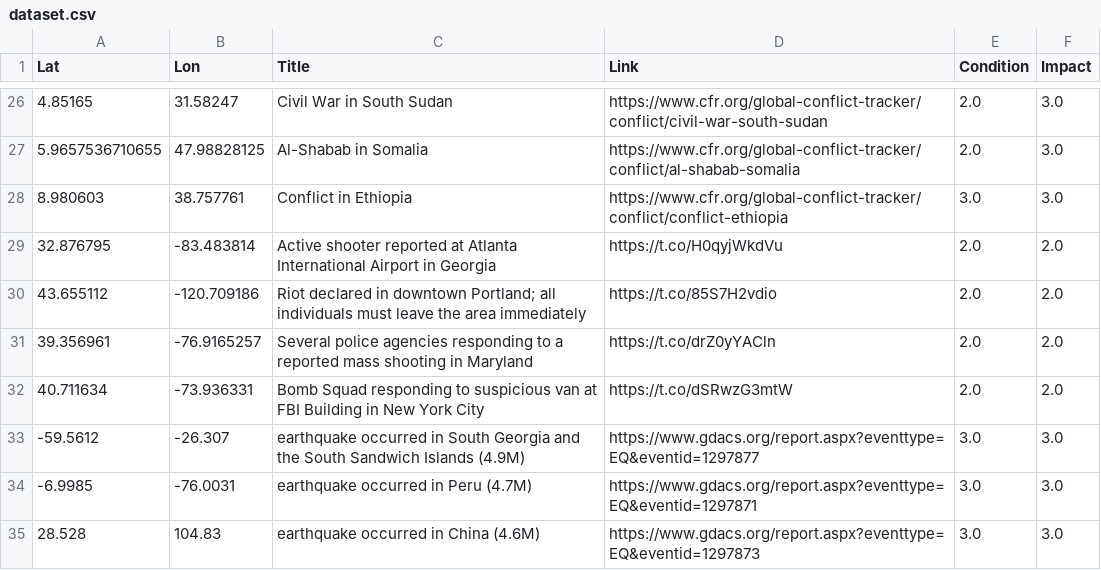
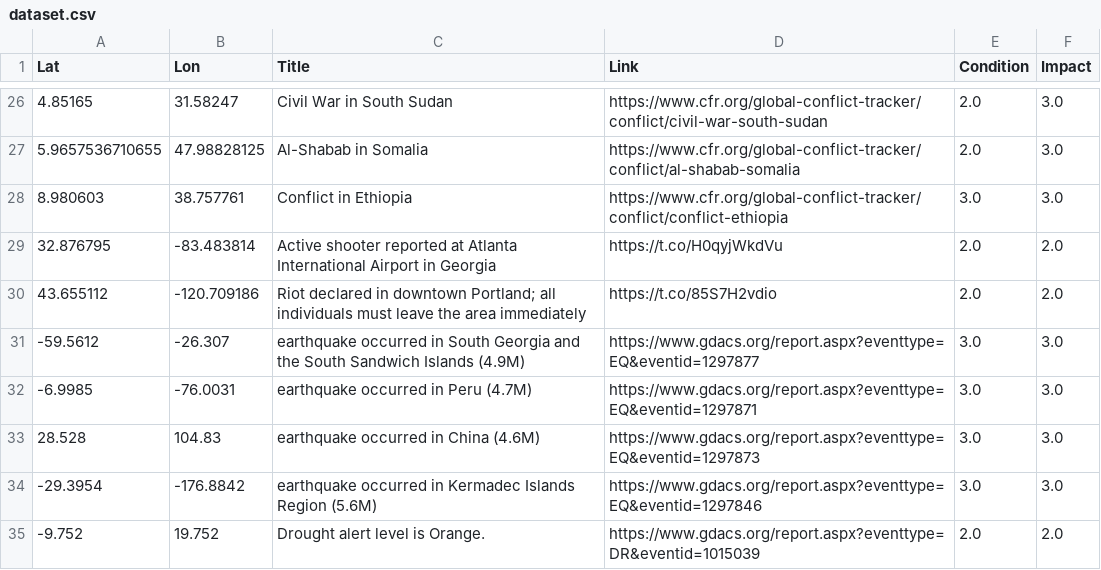
Before and after one commit to antonio-hickey/gDash, a CSV file: app/data/events/dataset.csv, drawn as a sheet; only a part is shown, gaps mark what is left out; the shorter side is filled out with more unchanged rows.

Commit message:
Automated Data Update

```diff
--- a/app/data/events/dataset.csv
+++ b/app/data/events/dataset.csv
@@ -30,4 +30,2 @@ Lat,Lon,Title,Link,Condition,Impact
 43.655112,-120.709186,Riot declared in downtown Portland; all individuals must leave the area immediately,https://t.co/85S7H2vdio,2.0,2.0
-39.356961,-76.9165257,Several police agencies responding to a reported mass shooting in Maryland,https://t.co/drZ0yYACln,2.0,2.0
-40.711634,-73.936331,Bomb Squad responding to suspicious van at FBI Building in New York City,https://t.co/dSRwzG3mtW,2.0,2.0
 -59.5612,-26.307,earthquake occurred in South Georgia and the South Sandwich Islands (4.9M),https://www.gdacs.org/report.aspx?eventtype=EQ&eventid=1297877,3.0,3.0
```
